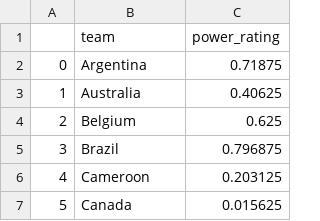
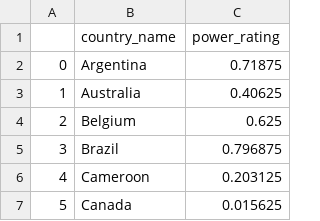
Before and after one commit to koigawa/milestone_project_I, a CSV file: world_cup_result.csv, drawn as a sheet; only a part is shown.

Commit message:
changing column name from team to country_name

```diff
--- a/world_cup_result.csv
+++ b/world_cup_result.csv
@@ -1,2 +1,2 @@
-,team,power_rating
+,country_name,power_rating
 0,Argentina,0.71875
```
